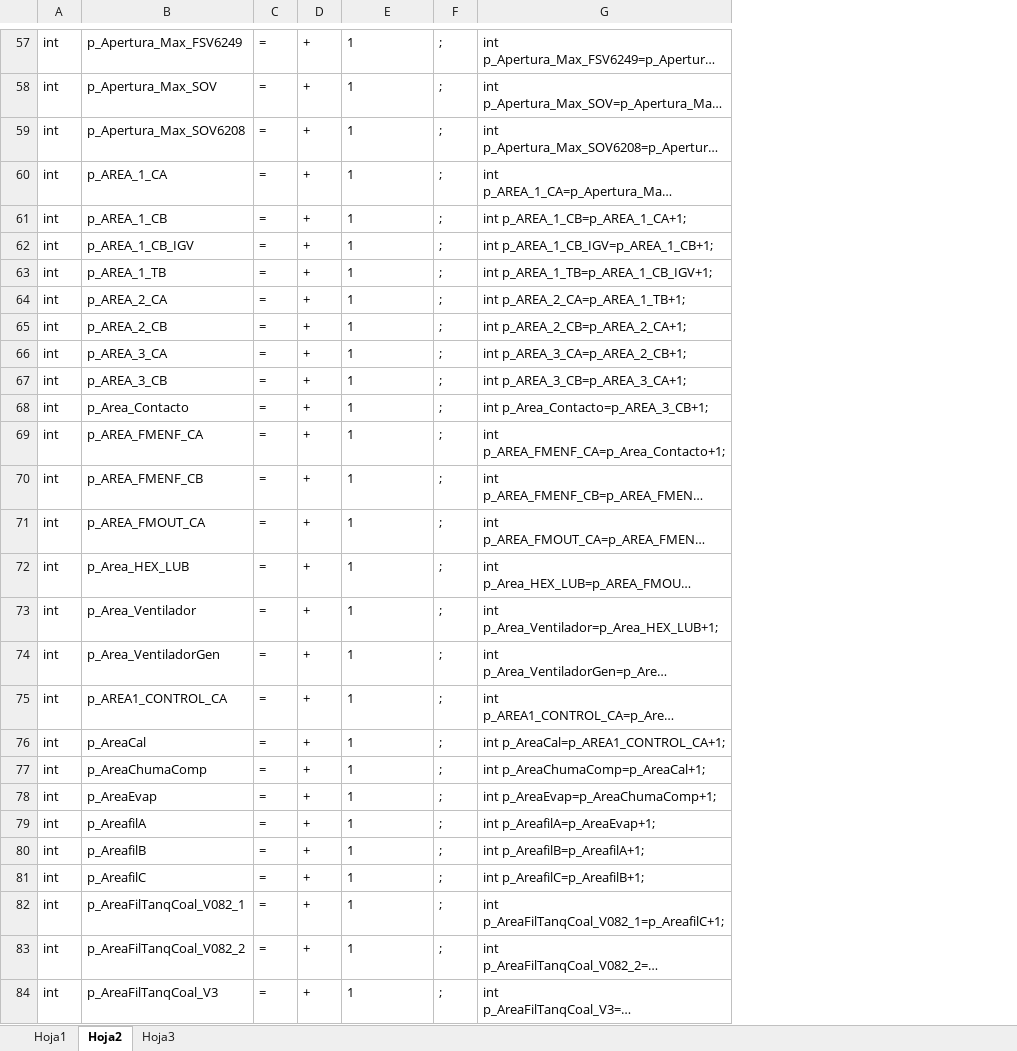
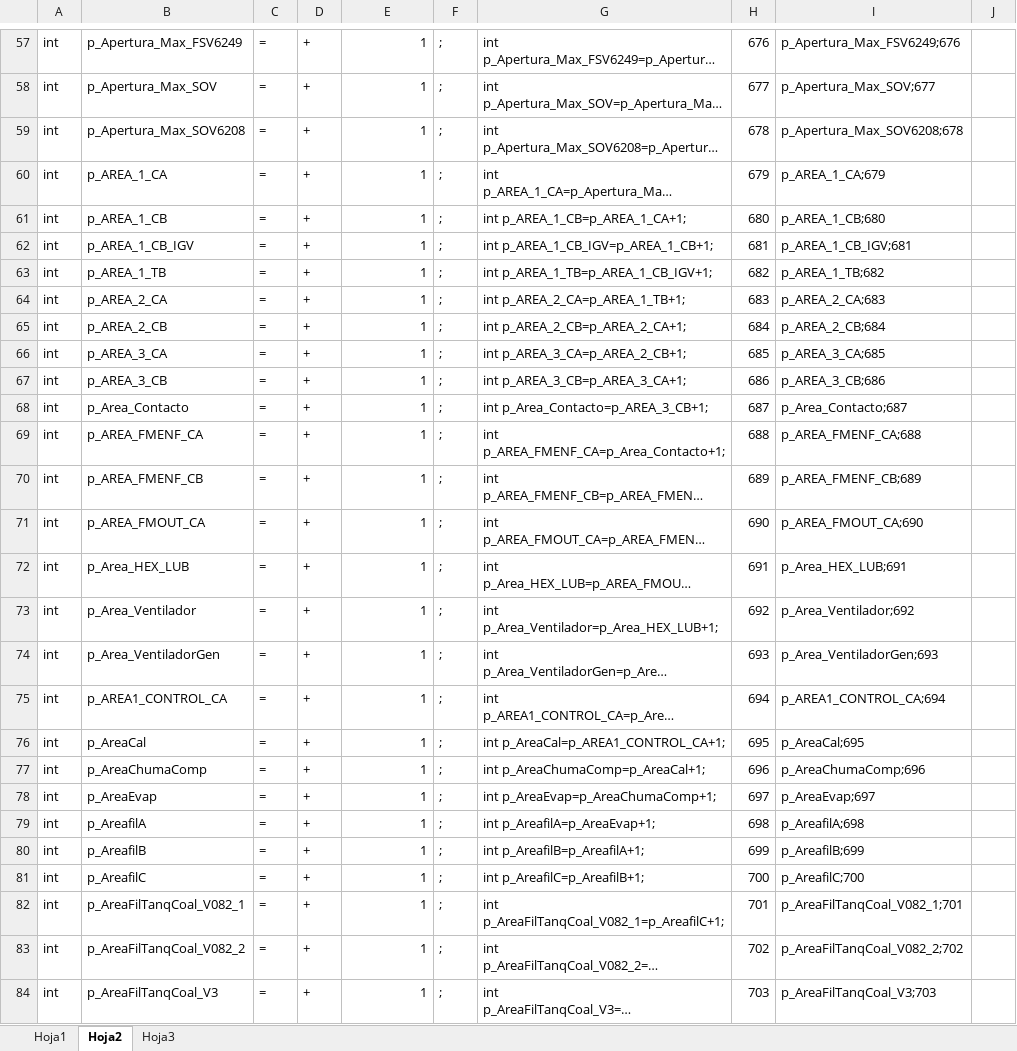
Before and after one commit to mbravod/aeros, an Excel workbook: Plantilla punteros.xlsx, sheet Hoja2, drawn as a sheet; only a part is shown, gaps mark what is left out; long unchanged cells end in …; values as stored, in another font and other column widths than the file's, no borders; the diff covers the shown part only; the diff names each change by its address in the sheet, - before the commit and + after, or states it on an @@ line.

```diff
--- a/Plantilla punteros.xlsx (sheet Hoja2)
+++ b/Plantilla punteros.xlsx (sheet Hoja2)
+column H, rows 57-84: 676 | 677 | 678 | 679 | 680 | 681 | 682 | 683 | 684 | 685 | 686 | 687 | 688 | 689 | 690 | 691 | 692 | 693 | 694 | 695 | 696 | 697 | 698 | 699 | 700 | 701 | 702 | 703
+column I, rows 57-84: p_Apertura_Max_FSV6249;676 | p_Apertura_Max_SOV;677 | p_Apertura_Max_SOV6208;678 | p_AREA_1_CA;679 | p_AREA_1_CB;680 | p_AREA_1_CB_IGV;681 | p_AREA_1_TB;682 | p_AREA_2_CA;683 | p_AREA_2_CB;684 | p_AREA_3_CA;685 | p_AREA_3_CB;686 | p_Area_Contacto;687 | p_AREA_FMENF_CA;688 | p_AREA_FMENF_CB;689 | p_AREA_FMOUT_CA;690 | p_Area_HEX_LUB;691 | p_Area_Ventilador;692 | p_Area_VentiladorGen;693 | p_AREA1_CONTROL_CA;694 | p_AreaCal;695 | p_AreaChumaComp;696 | p_AreaEvap;697 | p_AreafilA;698 | p_AreafilB;699 | p_AreafilC;700 | p_AreaFilTanqCoal_V082_1;701 | p_AreaFilTanqCoal_V082_2;702 | p_AreaFilTanqCoal_V3;703
+column J, empty
-E57:E84 alignment: left
+E57:E84 alignment: right
```
Also changed, not shown: 1 added row, 1 removed row and cell formats elsewhere in this sheet, formulas that keep their value.
